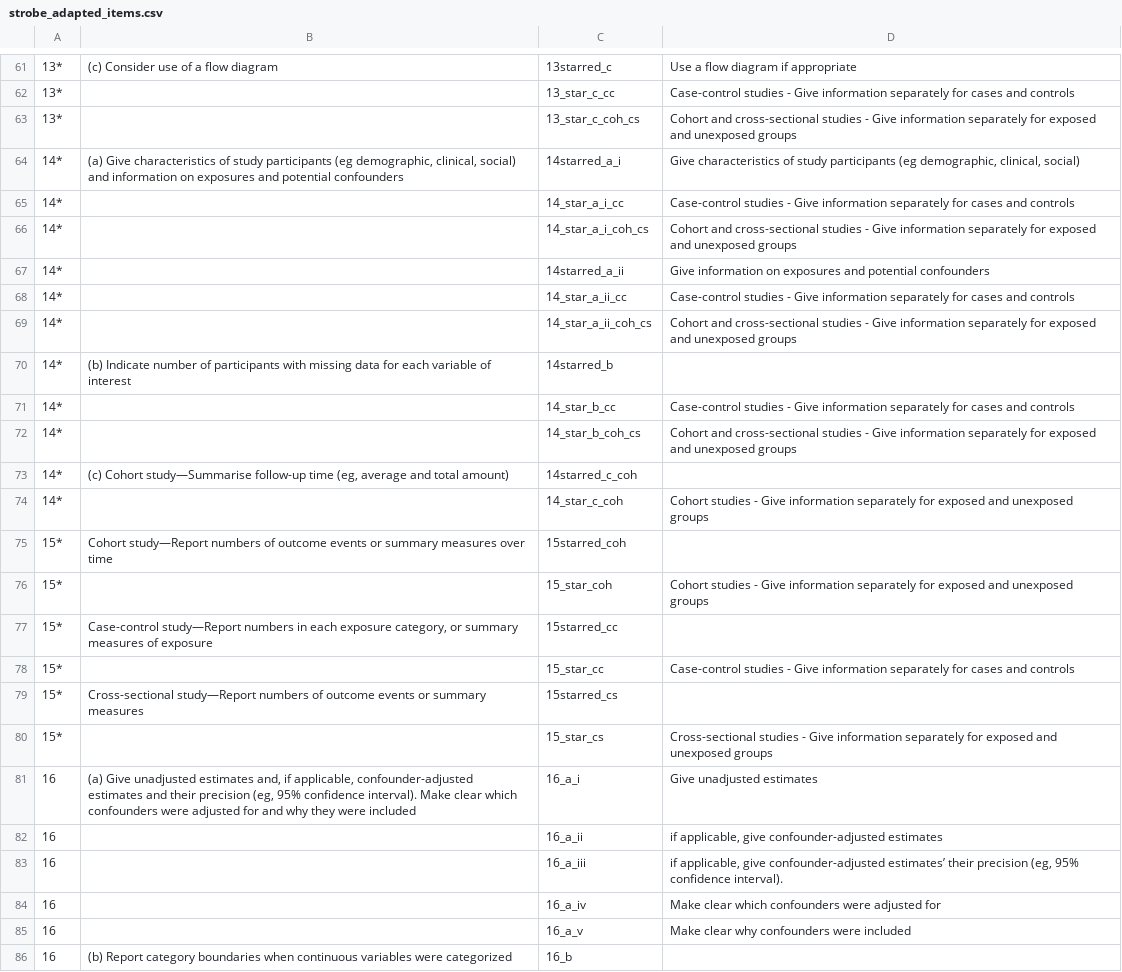
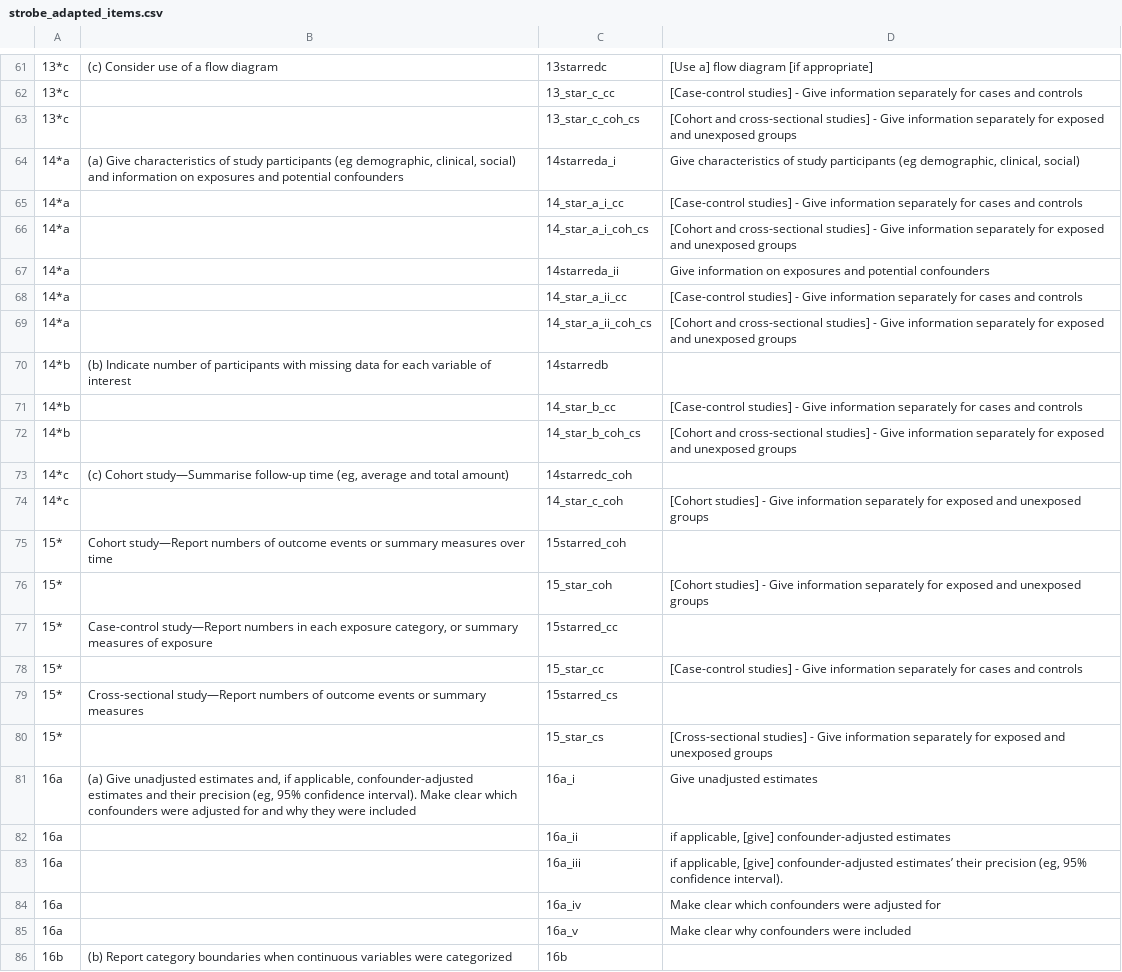
Before and after one commit to katiedrax/ukb_sr, a CSV file: qualtrics_forms/strobe_adapted_items.csv, drawn as a sheet; only a part is shown, gaps mark what is left out; the diff covers the shown part only.

```diff
--- a/qualtrics_forms/strobe_adapted_items.csv
+++ b/qualtrics_forms/strobe_adapted_items.csv
@@ -61,26 +61,26 @@
-13*,(c) Consider use of a flow diagram,13starred_c,Use a flow diagram if appropriate
-13*,,13_star_c_cc,Case-control studies - Give information separately for cases and controls
-13*,,13_star_c_coh_cs,Cohort and cross-sectional studies - Give information separately for exposed and unexposed groups
-14*,"(a) Give characteristics of study participants (eg demographic, clinical, social) and information on exposures and potential confounders",14starred_a_i,"Give characteristics of study participants (eg demographic, clinical, social)"
-14*,,14_star_a_i_cc,Case-control studies - Give information separately for cases and controls
-14*,,14_star_a_i_coh_cs,Cohort and cross-sectional studies - Give information separately for exposed and unexposed groups
-14*,,14starred_a_ii,Give information on exposures and potential confounders
-14*,,14_star_a_ii_cc,Case-control studies - Give information separately for cases and controls
-14*,,14_star_a_ii_coh_cs,Cohort and cross-sectional studies - Give information separately for exposed and unexposed groups
-14*,(b) Indicate number of participants with missing data for each variable of interest,14starred_b,
-14*,,14_star_b_cc,Case-control studies - Give information separately for cases and controls
-14*,,14_star_b_coh_cs,Cohort and cross-sectional studies - Give information separately for exposed and unexposed groups
-14*,"(c) Cohort study—Summarise follow-up time (eg, average and total amount)",14starred_c_coh,
-14*,,14_star_c_coh,Cohort studies - Give information separately for exposed and unexposed groups
+13*c,(c) Consider use of a flow diagram,13starredc,[Use a] flow diagram [if appropriate]
+13*c,,13_star_c_cc,[Case-control studies] - Give information separately for cases and controls
+13*c,,13_star_c_coh_cs,[Cohort and cross-sectional studies] - Give information separately for exposed and unexposed groups
+14*a,"(a) Give characteristics of study participants (eg demographic, clinical, social) and information on exposures and potential confounders",14starreda_i,"Give characteristics of study participants (eg demographic, clinical, social)"
+14*a,,14_star_a_i_cc,[Case-control studies] - Give information separately for cases and controls
+14*a,,14_star_a_i_coh_cs,[Cohort and cross-sectional studies] - Give information separately for exposed and unexposed groups
+14*a,,14starreda_ii,Give information on exposures and potential confounders
+14*a,,14_star_a_ii_cc,[Case-control studies] - Give information separately for cases and controls
+14*a,,14_star_a_ii_coh_cs,[Cohort and cross-sectional studies] - Give information separately for exposed and unexposed groups
+14*b,(b) Indicate number of participants with missing data for each variable of interest,14starredb,
+14*b,,14_star_b_cc,[Case-control studies] - Give information separately for cases and controls
+14*b,,14_star_b_coh_cs,[Cohort and cross-sectional studies] - Give information separately for exposed and unexposed groups
+14*c,"(c) Cohort study—Summarise follow-up time (eg, average and total amount)",14starredc_coh,
+14*c,,14_star_c_coh,[Cohort studies] - Give information separately for exposed and unexposed groups
 15*,Cohort study—Report numbers of outcome events or summary measures over time,15starred_coh,
-15*,,15_star_coh,Cohort studies - Give information separately for exposed and unexposed groups
+15*,,15_star_coh,[Cohort studies] - Give information separately for exposed and unexposed groups
 15*,"Case-control study—Report numbers in each exposure category, or summary measures of exposure",15starred_cc,
-15*,,15_star_cc,Case-control studies - Give information separately for cases and controls
+15*,,15_star_cc,[Case-control studies] - Give information separately for cases and controls
 15*,Cross-sectional study—Report numbers of outcome events or summary measures,15starred_cs,
-15*,,15_star_cs,Cross-sectional studies - Give information separately for exposed and unexposed groups
-16,"(a) Give unadjusted estimates and, if applicable, confounder-adjusted estimates and their precision (eg, 95% confidence interval). Make clear which confounders were adjusted for and why they were included",16_a_i,Give unadjusted estimates
-16,,16_a_ii,"if applicable, give confounder-adjusted estimates "
-16,,16_a_iii,"if applicable, give confounder-adjusted estimates’ their precision (eg, 95% confidence interval)."
-16,,16_a_iv,Make clear which confounders were adjusted for
-16,,16_a_v,Make clear why confounders were included
-16,(b) Report category boundaries when continuous variables were categorized,16_b,
+15*,,15_star_cs,[Cross-sectional studies] - Give information separately for exposed and unexposed groups
+16a,"(a) Give unadjusted estimates and, if applicable, confounder-adjusted estimates and their precision (eg, 95% confidence interval). Make clear which confounders were adjusted for and why they were included",16a_i,Give unadjusted estimates
+16a,,16a_ii,"if applicable, [give] confounder-adjusted estimates "
+16a,,16a_iii,"if applicable, [give] confounder-adjusted estimates’ their precision (eg, 95% confidence interval)."
+16a,,16a_iv,Make clear which confounders were adjusted for
+16a,,16a_v,Make clear why confounders were included
+16b,(b) Report category boundaries when continuous variables were categorized,16b,
```
Also changed, not shown: 75 edited cells elsewhere in this file, 3 other files.
